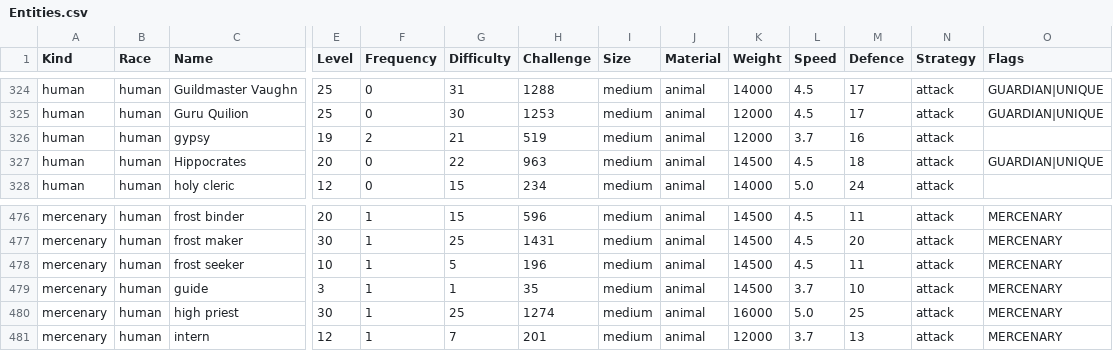
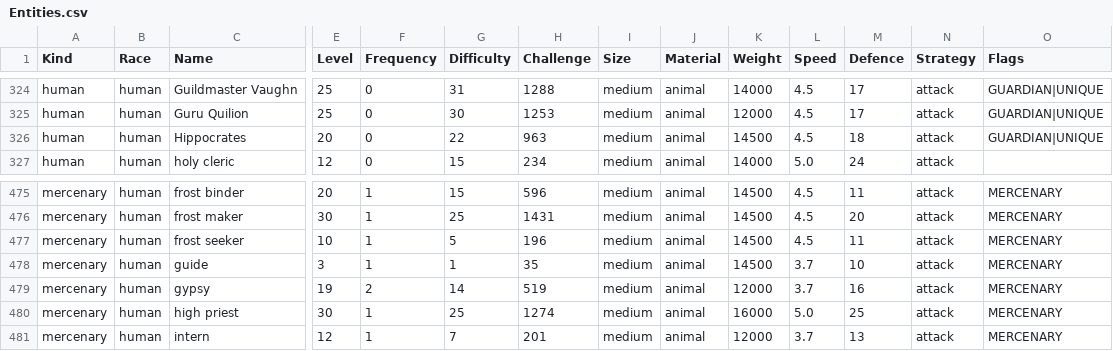
Before and after one commit to callanh/pathos-official, a CSV file: Assets/Entities.csv, drawn as a sheet; only a part is shown, gaps mark what is left out; removed rows and columns are numbered as before the commit, all else as after; rows hold the shown columns only; the diff names each change by its address in the sheet, - before the commit and + after, or states it on an @@ line.

```diff
--- a/Assets/Entities.csv
+++ b/Assets/Entities.csv
-row 326: human | human | gypsy | 19 | 2 | 21 | 519 | medium | animal | 12000 | 3.7 | 16 | attack
+row 479: mercenary | human | gypsy | 19 | 2 | 14 | 519 | medium | animal | 12000 | 3.7 | 16 | attack | MERCENARY
```
Also changed, not shown: 17 other files.
